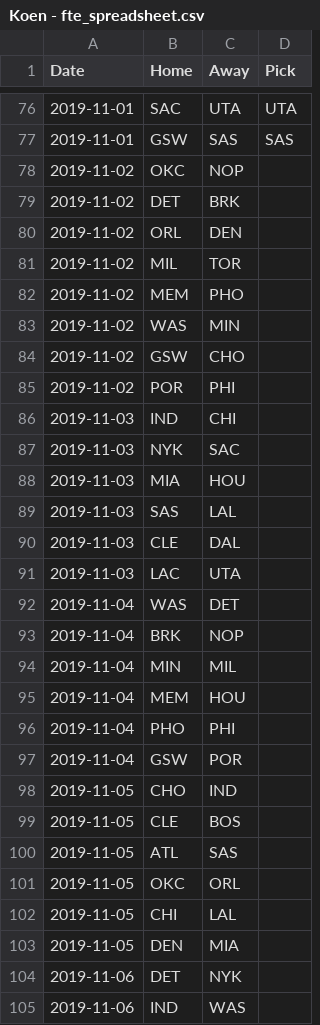
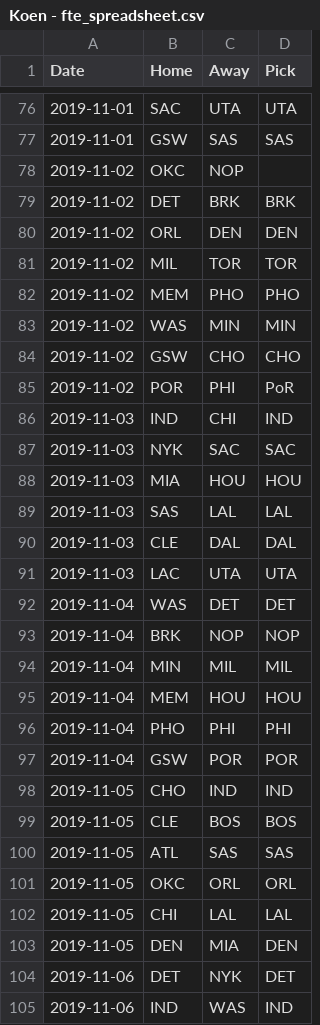
Before and after one commit to lemon-lyman/nba_predictions, a CSV file: nba_predictions/data/Koen - fte_spreadsheet.csv, drawn as a sheet; only a part is shown, gaps mark what is left out; the diff covers the shown part only.

```diff
--- a/nba_predictions/data/Koen - fte_spreadsheet.csv
+++ b/nba_predictions/data/Koen - fte_spreadsheet.csv
@@ -78,28 +78,28 @@ Date,Home,Away,Pick
 2019-11-02,OKC,NOP,
-2019-11-02,DET,BRK,
-2019-11-02,ORL,DEN,
-2019-11-02,MIL,TOR,
-2019-11-02,MEM,PHO,
-2019-11-02,WAS,MIN,
-2019-11-02,GSW,CHO,
-2019-11-02,POR,PHI,
-2019-11-03,IND,CHI,
-2019-11-03,NYK,SAC,
-2019-11-03,MIA,HOU,
-2019-11-03,SAS,LAL,
-2019-11-03,CLE,DAL,
-2019-11-03,LAC,UTA,
-2019-11-04,WAS,DET,
-2019-11-04,BRK,NOP,
-2019-11-04,MIN,MIL,
-2019-11-04,MEM,HOU,
-2019-11-04,PHO,PHI,
-2019-11-04,GSW,POR,
-2019-11-05,CHO,IND,
-2019-11-05,CLE,BOS,
-2019-11-05,ATL,SAS,
-2019-11-05,OKC,ORL,
-2019-11-05,CHI,LAL,
-2019-11-05,DEN,MIA,
-2019-11-06,DET,NYK,
-2019-11-06,IND,WAS,
+2019-11-02,DET,BRK,BRK
+2019-11-02,ORL,DEN,DEN
+2019-11-02,MIL,TOR,TOR
+2019-11-02,MEM,PHO,PHO
+2019-11-02,WAS,MIN,MIN
+2019-11-02,GSW,CHO,CHO
+2019-11-02,POR,PHI,PoR
+2019-11-03,IND,CHI,IND
+2019-11-03,NYK,SAC,SAC
+2019-11-03,MIA,HOU,HOU
+2019-11-03,SAS,LAL,LAL
+2019-11-03,CLE,DAL,DAL
+2019-11-03,LAC,UTA,UTA
+2019-11-04,WAS,DET,DET
+2019-11-04,BRK,NOP,NOP
+2019-11-04,MIN,MIL,MIL
+2019-11-04,MEM,HOU,HOU
+2019-11-04,PHO,PHI,PHI
+2019-11-04,GSW,POR,POR
+2019-11-05,CHO,IND,IND
+2019-11-05,CLE,BOS,BOS
+2019-11-05,ATL,SAS,SAS
+2019-11-05,OKC,ORL,ORL
+2019-11-05,CHI,LAL,LAL
+2019-11-05,DEN,MIA,DEN
+2019-11-06,DET,NYK,DET
+2019-11-06,IND,WAS,IND
```
Also changed, not shown: 3 edited cells elsewhere in this file, nba_predictions/data/Nick - fte_spreadsheet.csv, nba_predictions/data/fte_spreadsheet.csv, 1 other file.
